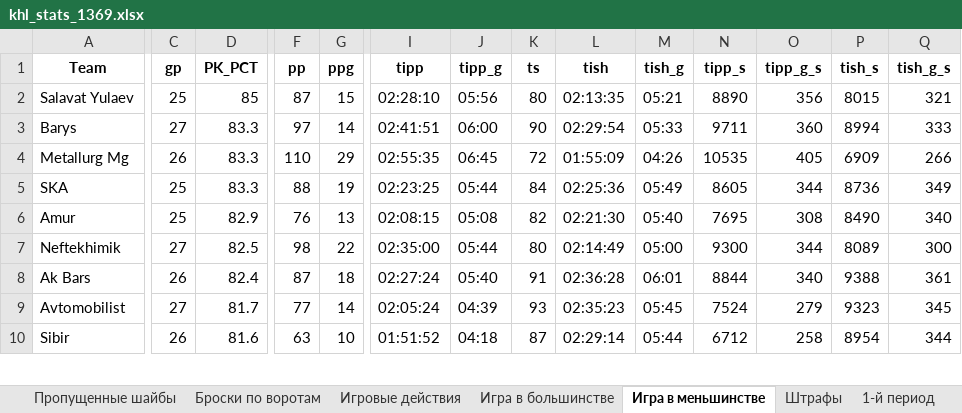
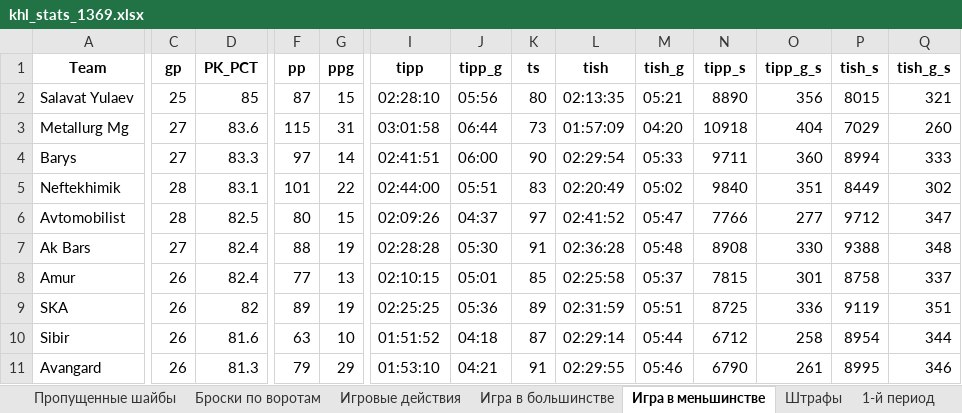
Before and after one commit to GG-Andrew/khl-cloud-results, an Excel workbook: khl/khl_stats_1369.xlsx, sheet Игра в меньшинстве, drawn as a sheet; only a part is shown, gaps mark what is left out; values as stored, in another font and other column widths than the file's, no borders; removed rows and columns are numbered as before the commit, all else as after; rows hold the shown columns only; the diff covers the shown part only; the diff names each change by its address in the sheet, - before the commit and + after, or states it on an @@ line.

```diff
--- a/khl/khl_stats_1369.xlsx (sheet Игра в меньшинстве)
+++ b/khl/khl_stats_1369.xlsx (sheet Игра в меньшинстве)
+row 3: Metallurg Mg | 27 | 83.6 | 115 | 31 | 03:01:58 | 06:44 | 73 | 01:57:09 | 04:20 | 10918 | 404 | 7029 | 260
-row 4: Metallurg Mg | 26 | 83.3 | 110 | 29 | 02:55:35 | 06:45 | 72 | 01:55:09 | 04:26 | 10535 | 405 | 6909 | 266
-row 5: SKA | 25 | 83.3 | 88 | 19 | 02:23:25 | 05:44 | 84 | 02:25:36 | 05:49 | 8605 | 344 | 8736 | 349
-row 6: Amur | 25 | 82.9 | 76 | 13 | 02:08:15 | 05:08 | 82 | 02:21:30 | 05:40 | 7695 | 308 | 8490 | 340
-C5 (gp): 27
+C5 (gp): 28
-D5 (PK_PCT): 82.5
+D5 (PK_PCT): 83.1
-F5 (pp): 98
+F5 (pp): 101
-I5 (tipp): 02:35:00
+I5 (tipp): 02:44:00
-J5 (tipp_g): 05:44
+J5 (tipp_g): 05:51
-K5 (ts): 80
+K5 (ts): 83
-L5 (tish): 02:14:49
+L5 (tish): 02:20:49
-M5 (tish_g): 05:00
+M5 (tish_g): 05:02
-N5 (tipp_s): 9300
+N5 (tipp_s): 9840
-O5 (tipp_g_s): 344
+O5 (tipp_g_s): 351
-P5 (tish_s): 8089
+P5 (tish_s): 8449
-Q5 (tish_g_s): 300
+Q5 (tish_g_s): 302
+row 6: Avtomobilist | 28 | 82.5 | 80 | 15 | 02:09:26 | 04:37 | 97 | 02:41:52 | 05:47 | 7766 | 277 | 9712 | 347
-C7 (gp): 26
+C7 (gp): 27
-F7 (pp): 87
+F7 (pp): 88
-G7 (ppg): 18
+G7 (ppg): 19
-I7 (tipp): 02:27:24
+I7 (tipp): 02:28:28
-J7 (tipp_g): 05:40
+J7 (tipp_g): 05:30
-M7 (tish_g): 06:01
+M7 (tish_g): 05:48
-N7 (tipp_s): 8844
+N7 (tipp_s): 8908
-O7 (tipp_g_s): 340
+O7 (tipp_g_s): 330
-Q7 (tish_g_s): 361
+Q7 (tish_g_s): 348
-row 9: Avtomobilist | 27 | 81.7 | 77 | 14 | 02:05:24 | 04:39 | 93 | 02:35:23 | 05:45 | 7524 | 279 | 9323 | 345
+row 8: Amur | 26 | 82.4 | 77 | 13 | 02:10:15 | 05:01 | 85 | 02:25:58 | 05:37 | 7815 | 301 | 8758 | 337
+row 9: SKA | 26 | 82 | 89 | 19 | 02:25:25 | 05:36 | 89 | 02:31:59 | 05:51 | 8725 | 336 | 9119 | 351
+row 11: Avangard | 26 | 81.3 | 79 | 29 | 01:53:10 | 04:21 | 91 | 02:29:55 | 05:46 | 6790 | 261 | 8995 | 346
```
Also changed, not shown: 2 added rows, 3 removed rows and 61 edited cells elsewhere in this sheet, sheet Заброшенные шайбы, sheet Игра в большинстве, sheet 1-й период, sheet Штрафы, sheet 3-й период, sheet Общая статистика, 6 more sheets, khl/Form-5_Games_actaul.xlsx, khl/Form-5_Games_home_away.xlsx, 8 other files.
